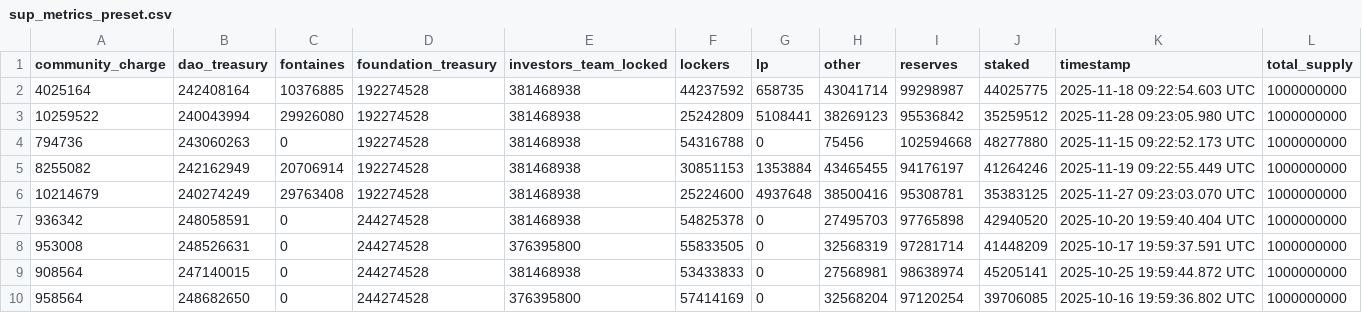
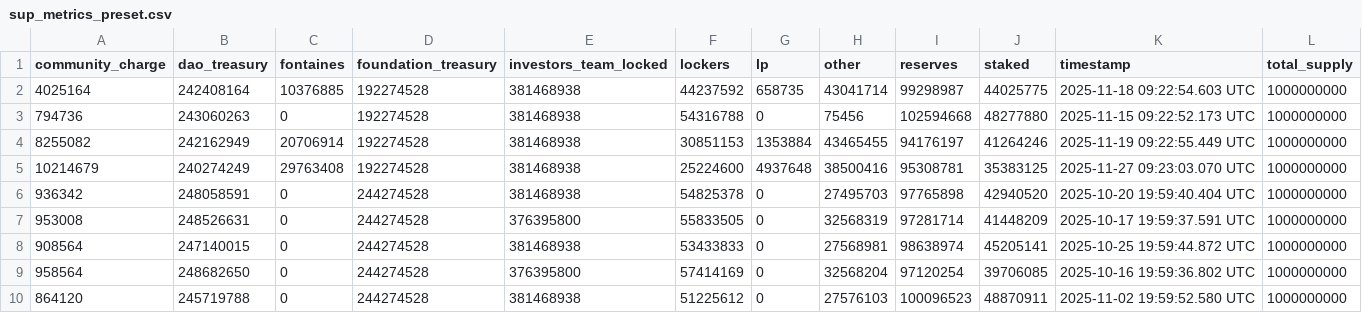
Before and after one commit to d10r/sf-dune-utils, a CSV file: sup_metrics_preset.csv, drawn as a sheet; only a part is shown; the shorter side is filled out with more unchanged rows.

Commit message:
remove today from preset

```diff
--- a/sup_metrics_preset.csv
+++ b/sup_metrics_preset.csv
@@ -2,3 +2,2 @@ community_charge,dao_treasury,fontaines,foundation_treasury,investors_team_locke
 4025164,242408164,10376885,192274528,381468938,44237592,658735,43041714,99298987,44025775,2025-11-18 09:22:54.603 UTC,1000000000
-10259522,240043994,29926080,192274528,381468938,25242809,5108441,38269123,95536842,35259512,2025-11-28 09:23:05.980 UTC,1000000000
 794736,243060263,0,192274528,381468938,54316788,0,75456,102594668,48277880,2025-11-15 09:22:52.173 UTC,1000000000
```
